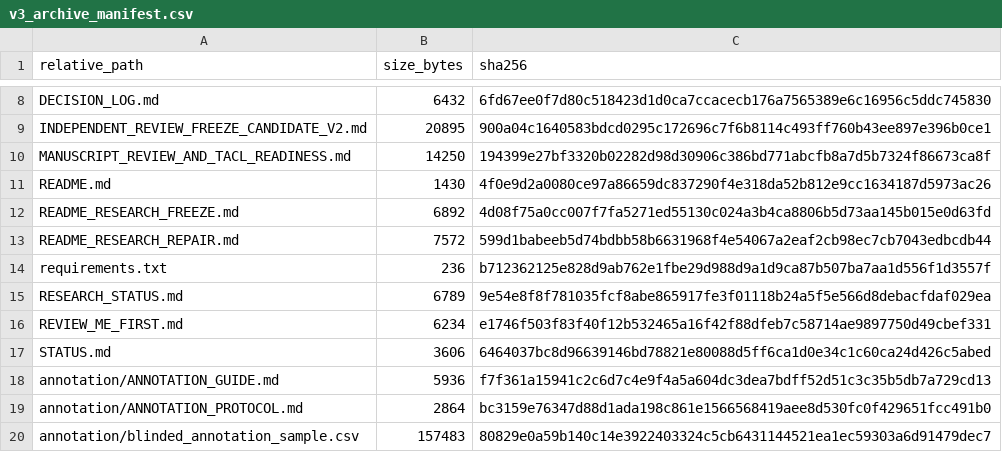
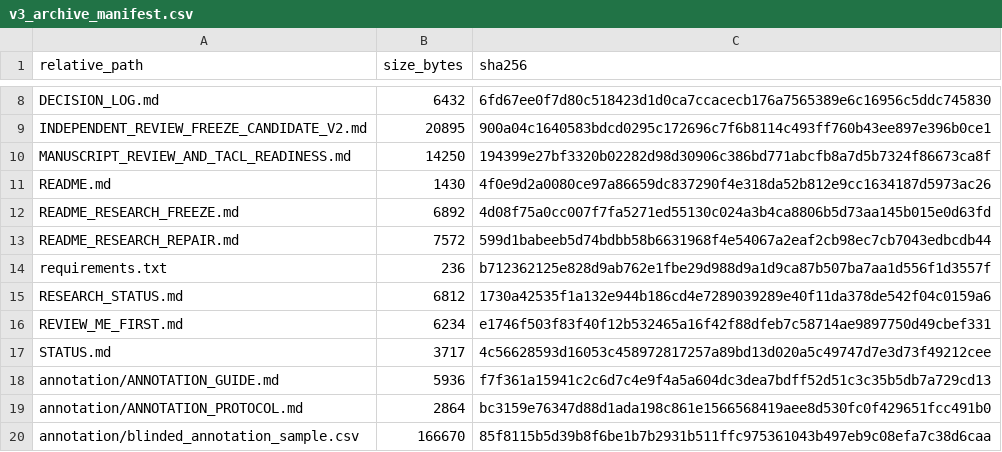
Before and after one commit to Onkar-Kharat/research-crosslingual-rag, a CSV file: audit/v3_archive_manifest.csv, drawn as a sheet; only a part is shown, gaps mark what is left out; the diff covers the shown part only.

```diff
--- a/audit/v3_archive_manifest.csv
+++ b/audit/v3_archive_manifest.csv
@@ -14,7 +14,7 @@ README_RESEARCH_REPAIR.md,7572,599d1babeeb5d74bdbb58b6631968f4e54067a2eaf2cb98ec
 requirements.txt,236,b712362125e828d9ab762e1fbe29d988d9a1d9ca87b507ba7aa1d556f1d3557f
-RESEARCH_STATUS.md,6789,9e54e8f8f781035fcf8abe865917fe3f01118b24a5f5e566d8debacfdaf029ea
+RESEARCH_STATUS.md,6812,1730a42535f1a132e944b186cd4e7289039289e40f11da378de542f04c0159a6
 REVIEW_ME_FIRST.md,6234,e1746f503f83f40f12b532465a16f42f88dfeb7c58714ae9897750d49cbef331
-STATUS.md,3606,6464037bc8d96639146bd78821e80088d5ff6ca1d0e34c1c60ca24d426c5abed
+STATUS.md,3717,4c56628593d16053c458972817257a89bd13d020a5c49747d7e3d73f49212cee
 annotation/ANNOTATION_GUIDE.md,5936,f7f361a15941c2c6d7c4e9f4a5a604dc3dea7bdff52d51c3c35b5db7a729cd13
 annotation/ANNOTATION_PROTOCOL.md,2864,bc3159e76347d88d1ada198c861e1566568419aee8d530fc0f429651fcc491b0
-annotation/blinded_annotation_sample.csv,157483,80829e0a59b140c14e3922403324c5cb6431144521ea1ec59303a6d91479dec7
+annotation/blinded_annotation_sample.csv,166670,85f8115b5d39b8f6be1b7b2931b511ffc975361043b497eb9c08efa7c38d6caa
```
Also changed, not shown: 5 added rows and 10 edited cells elsewhere in this file, BLOCKER_LEDGER.csv, 12 other files.
